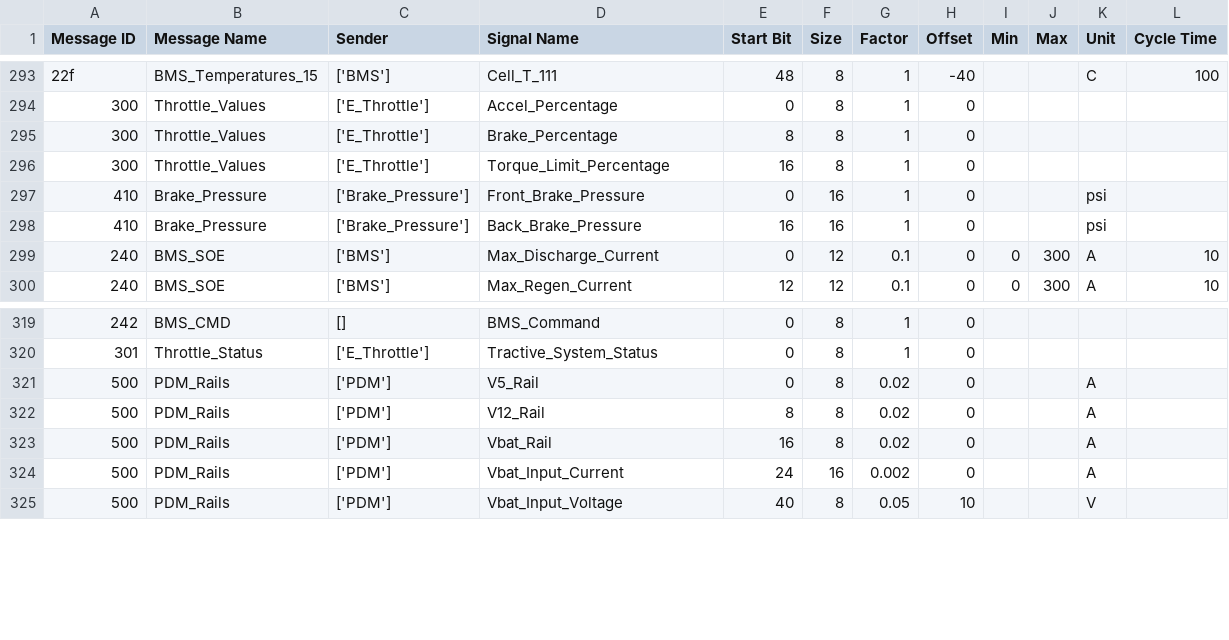
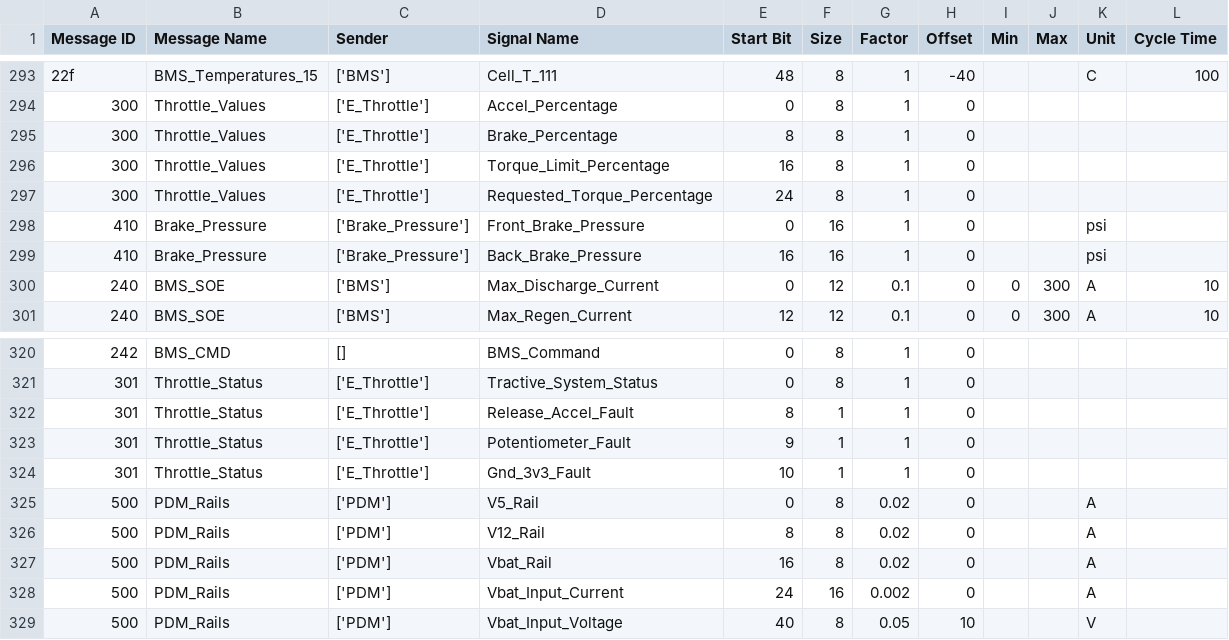
Before and after one commit to feistjo/CAN, a CSV file: docs/full_bus.csv, drawn as a sheet; only a part is shown, gaps mark what is left out.

Commit message:
Add ETC faults (#50)
* add requested torque vals

* Automatically generated CSV from DBC

* update bugs from dbc to h

* change dbc to trigger workflow

* Automatically generated .h from DBC

---------

Co-authored-by: GitHub Action <action@github.com>

```diff
--- a/docs/full_bus.csv
+++ b/docs/full_bus.csv
@@ -296,2 +296,3 @@ Message ID,Message Name,Sender,Signal Name,Start Bit,Size,Factor,Offset,Min,Max,
 300,Throttle_Values,['E_Throttle'],Torque_Limit_Percentage,16,8,1,0,,,,
+300,Throttle_Values,['E_Throttle'],Requested_Torque_Percentage,24,8,1,0,,,,
 410,Brake_Pressure,['Brake_Pressure'],Front_Brake_Pressure,0,16,1,0,,,psi,
@@ -320,2 +321,5 @@ Message ID,Message Name,Sender,Signal Name,Start Bit,Size,Factor,Offset,Min,Max,
 301,Throttle_Status,['E_Throttle'],Tractive_System_Status,0,8,1,0,,,,
+301,Throttle_Status,['E_Throttle'],Release_Accel_Fault,8,1,1,0,,,,
+301,Throttle_Status,['E_Throttle'],Potentiometer_Fault,9,1,1,0,,,,
+301,Throttle_Status,['E_Throttle'],Gnd_3v3_Fault,10,1,1,0,,,,
 500,PDM_Rails,['PDM'],V5_Rail,0,8,0.02,0,,,A,
```
Also changed, not shown: 3 other files.
